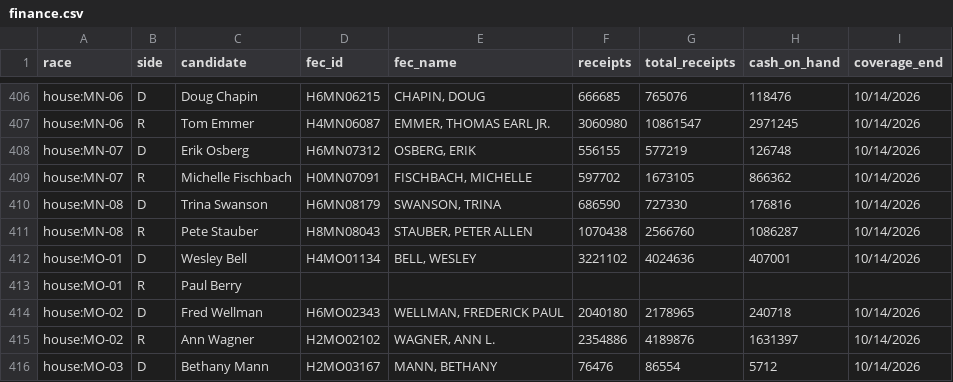
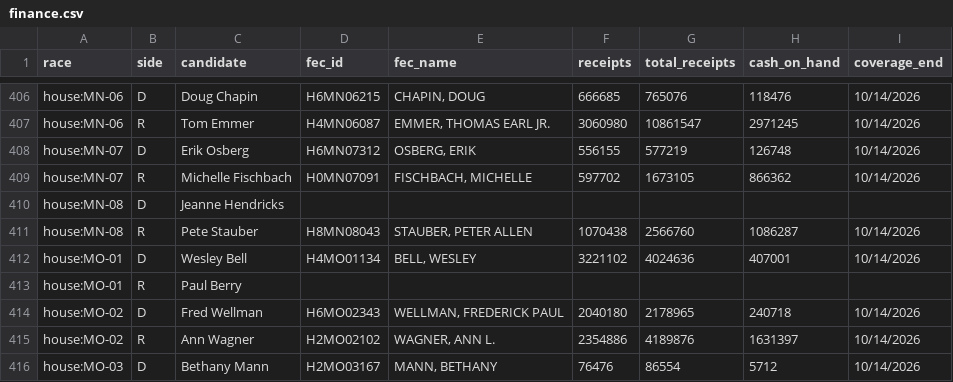
Before and after one commit to KaraZajac/MIDTERMS2026, a CSV file: data/finance.csv, drawn as a sheet; only a part is shown, gaps mark what is left out; removed rows and columns are numbered as before the commit, all else as after; the diff names each change by its address in the sheet, - before the commit and + after, or states it on an @@ line.

```diff
--- a/data/finance.csv
+++ b/data/finance.csv
-row 410: house:MN-08 | D | Trina Swanson | H6MN08179 | SWANSON, TRINA | 686590 | 727330 | 176816 | 10/14/2026
+row 410: house:MN-08 | D | Jeanne Hendricks
```
Also changed, not shown: data/polls/races.csv, data/races/governor.csv, 10 other files.
